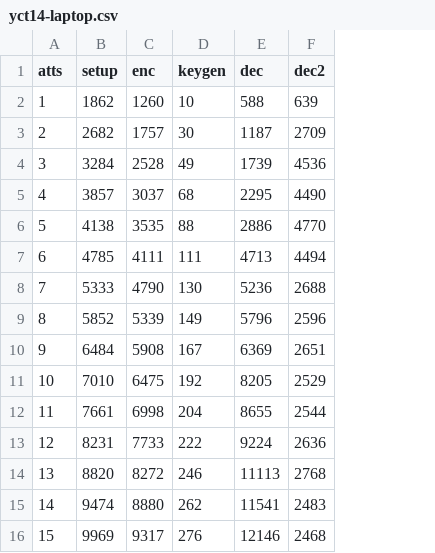
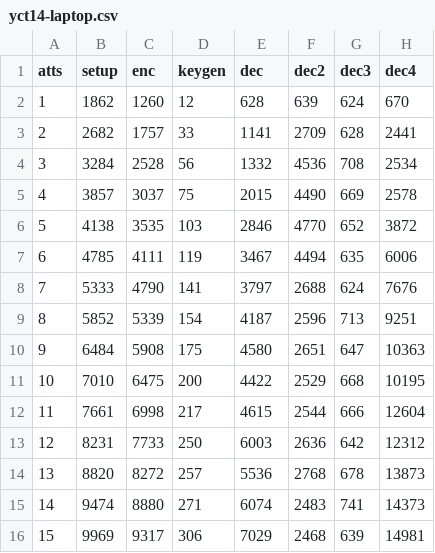
Before and after one commit to dabch/BSc-Thesis-Attribute-Based-Encryption, a CSV file: thesis/data/yct14-laptop.csv, drawn as a sheet; only a part is shown; the diff covers the shown part only; the diff names each change by its address in the sheet, - before the commit and + after, or states it on an @@ line.

Commit message:
evaluation of yct and gpsw on the laptop
- improve test_policy_generator.py
- generate test policies to be used
- benchmark both schemes on the laptop
- add benchmark data to the paper

```diff
--- a/thesis/data/yct14-laptop.csv
+++ b/thesis/data/yct14-laptop.csv
+column G (dec3), rows 2-16: 624 | 628 | 708 | 669 | 652 | 635 | 624 | 713 | 647 | 668 | 666 | 642 | 678 | 741 | 639
+column H (dec4), rows 2-16: 670 | 2441 | 2534 | 2578 | 3872 | 6006 | 7676 | 9251 | 10363 | 10195 | 12604 | 12312 | 13873 | 14373 | 14981
-D2 (keygen): 10
+D2 (keygen): 12
-E2 (dec): 588
+E2 (dec): 628
-D3 (keygen): 30
+D3 (keygen): 33
-E3 (dec): 1187
+E3 (dec): 1141
-D4 (keygen): 49
+D4 (keygen): 56
-E4 (dec): 1739
+E4 (dec): 1332
-D5 (keygen): 68
+D5 (keygen): 75
-E5 (dec): 2295
+E5 (dec): 2015
-D6 (keygen): 88
+D6 (keygen): 103
-E6 (dec): 2886
+E6 (dec): 2846
-D7 (keygen): 111
+D7 (keygen): 119
-E7 (dec): 4713
+E7 (dec): 3467
-D8 (keygen): 130
+D8 (keygen): 141
-E8 (dec): 5236
+E8 (dec): 3797
-D9 (keygen): 149
+D9 (keygen): 154
-E9 (dec): 5796
+E9 (dec): 4187
-D10 (keygen): 167
+D10 (keygen): 175
-E10 (dec): 6369
+E10 (dec): 4580
-D11 (keygen): 192
+D11 (keygen): 200
-E11 (dec): 8205
+E11 (dec): 4422
-D12 (keygen): 204
+D12 (keygen): 217
-E12 (dec): 8655
+E12 (dec): 4615
-D13 (keygen): 222
+D13 (keygen): 250
-E13 (dec): 9224
+E13 (dec): 6003
-D14 (keygen): 246
+D14 (keygen): 257
-E14 (dec): 11113
+E14 (dec): 5536
-D15 (keygen): 262
+D15 (keygen): 271
-E15 (dec): 11541
+E15 (dec): 6074
-D16 (keygen): 276
+D16 (keygen): 306
-E16 (dec): 12146
+E16 (dec): 7029
```
Also changed, not shown: 30 edited cells elsewhere in this file, thesis/data/gpsw06-laptop.csv, 5 other files.
